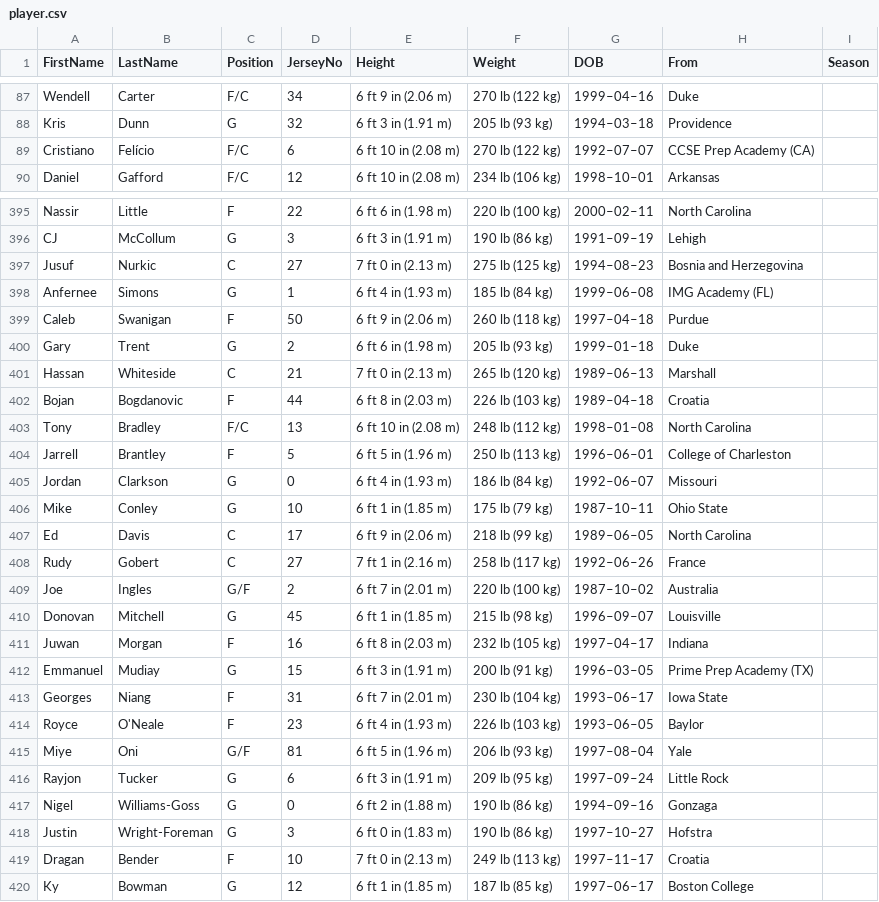
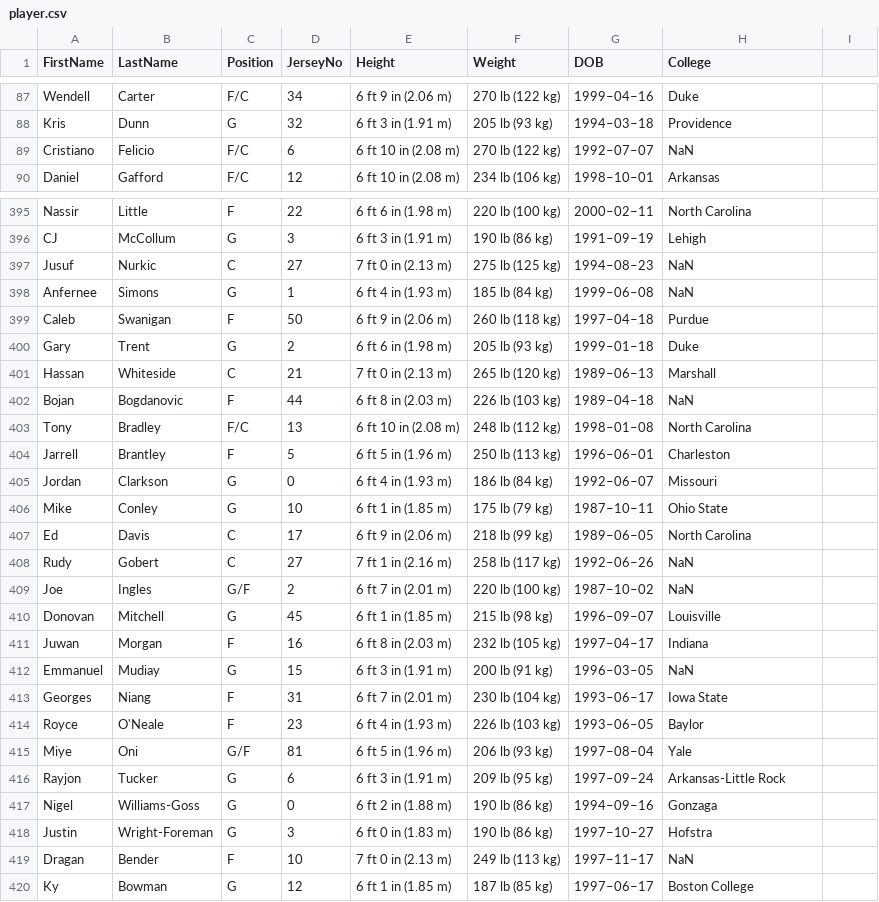
Before and after one commit to thomas-yee/NBA-mini-database, a CSV file: CSV Files/player.csv, drawn as a sheet; only a part is shown, gaps mark what is left out; the diff covers the shown part only.

```diff
--- a/CSV Files/player.csv
+++ b/CSV Files/player.csv
@@ -1 +1 @@
-FirstName,LastName,Position,JerseyNo,Height,Weight,DOB,From,Season
+FirstName,LastName,Position,JerseyNo,Height,Weight,DOB,College,
@@ -88,3 +88,3 @@ Wendell,Carter,F/C,34,6 ft 9 in (2.06 m),270 lb (122 kg),1999–04–16,Duke,
 Kris,Dunn,G,32,6 ft 3 in (1.91 m),205 lb (93 kg),1994–03–18,Providence,
-Cristiano,Felício,F/C,6,6 ft 10 in (2.08 m),270 lb (122 kg),1992–07–07,CCSE Prep Academy (CA),
+Cristiano,Felicio,F/C,6,6 ft 10 in (2.08 m),270 lb (122 kg),1992–07–07,NaN,
 Daniel,Gafford,F/C,12,6 ft 10 in (2.08 m),234 lb (106 kg),1998–10–01,Arkansas,
@@ -396,4 +396,4 @@ Nassir,Little,F,22,6 ft 6 in (1.98 m),220 lb (100 kg),2000–02–11,North Carol
 CJ,McCollum,G,3,6 ft 3 in (1.91 m),190 lb (86 kg),1991–09–19,Lehigh,
-Jusuf,Nurkic,C,27,7 ft 0 in (2.13 m),275 lb (125 kg),1994–08–23,Bosnia and Herzegovina,
-Anfernee,Simons,G,1,6 ft 4 in (1.93 m),185 lb (84 kg),1999–06–08,IMG Academy (FL),
+Jusuf,Nurkic,C,27,7 ft 0 in (2.13 m),275 lb (125 kg),1994–08–23,NaN,
+Anfernee,Simons,G,1,6 ft 4 in (1.93 m),185 lb (84 kg),1999–06–08,NaN,
 Caleb,Swanigan,F,50,6 ft 9 in (2.06 m),260 lb (118 kg),1997–04–18,Purdue,
@@ -401,5 +401,5 @@ Gary,Trent,G,2,6 ft 6 in (1.98 m),205 lb (93 kg),1999–01–18,Duke,
 Hassan,Whiteside,C,21,7 ft 0 in (2.13 m),265 lb (120 kg),1989–06–13,Marshall,
-Bojan,Bogdanovic,F,44,6 ft 8 in (2.03 m),226 lb (103 kg),1989–04–18,Croatia,
+Bojan,Bogdanovic,F,44,6 ft 8 in (2.03 m),226 lb (103 kg),1989–04–18,NaN,
 Tony,Bradley,F/C,13,6 ft 10 in (2.08 m),248 lb (112 kg),1998–01–08,North Carolina,
-Jarrell,Brantley,F,5,6 ft 5 in (1.96 m),250 lb (113 kg),1996–06–01,College of Charleston,
+Jarrell,Brantley,F,5,6 ft 5 in (1.96 m),250 lb (113 kg),1996–06–01,Charleston,
 Jordan,Clarkson,G,0,6 ft 4 in (1.93 m),186 lb (84 kg),1992–06–07,Missouri,
@@ -407,7 +407,7 @@ Mike,Conley,G,10,6 ft 1 in (1.85 m),175 lb (79 kg),1987–10–11,Ohio State,
 Ed,Davis,C,17,6 ft 9 in (2.06 m),218 lb (99 kg),1989–06–05,North Carolina,
-Rudy,Gobert,C,27,7 ft 1 in (2.16 m),258 lb (117 kg),1992–06–26,France,
-Joe,Ingles,G/F,2,6 ft 7 in (2.01 m),220 lb (100 kg),1987–10–02,Australia,
+Rudy,Gobert,C,27,7 ft 1 in (2.16 m),258 lb (117 kg),1992–06–26,NaN,
+Joe,Ingles,G/F,2,6 ft 7 in (2.01 m),220 lb (100 kg),1987–10–02,NaN,
 Donovan,Mitchell,G,45,6 ft 1 in (1.85 m),215 lb (98 kg),1996–09–07,Louisville,
 Juwan,Morgan,F,16,6 ft 8 in (2.03 m),232 lb (105 kg),1997–04–17,Indiana,
-Emmanuel,Mudiay,G,15,6 ft 3 in (1.91 m),200 lb (91 kg),1996–03–05,Prime Prep Academy (TX),
+Emmanuel,Mudiay,G,15,6 ft 3 in (1.91 m),200 lb (91 kg),1996–03–05,NaN,
 Georges,Niang,F,31,6 ft 7 in (2.01 m),230 lb (104 kg),1993–06–17,Iowa State,
@@ -415,6 +415,6 @@ Royce,O'Neale,F,23,6 ft 4 in (1.93 m),226 lb (103 kg),1993–06–05,Baylor,
 Miye,Oni,G/F,81,6 ft 5 in (1.96 m),206 lb (93 kg),1997–08–04,Yale,
-Rayjon,Tucker,G,6,6 ft 3 in (1.91 m),209 lb (95 kg),1997–09–24,Little Rock,
+Rayjon,Tucker,G,6,6 ft 3 in (1.91 m),209 lb (95 kg),1997–09–24,Arkansas-Little Rock,
 Nigel,Williams-Goss,G,0,6 ft 2 in (1.88 m),190 lb (86 kg),1994–09–16,Gonzaga,
 Justin,Wright-Foreman,G,3,6 ft 0 in (1.83 m),190 lb (86 kg),1997–10–27,Hofstra,
-Dragan,Bender,F,10,7 ft 0 in (2.13 m),249 lb (113 kg),1997–11–17,Croatia,
+Dragan,Bender,F,10,7 ft 0 in (2.13 m),249 lb (113 kg),1997–11–17,NaN,
 Ky,Bowman,G,12,6 ft 1 in (1.85 m),187 lb (85 kg),1997–06–17,Boston College,
```
Also changed, not shown: 121 edited cells elsewhere in this file, CSV Files/member.csv, 4 other files.
